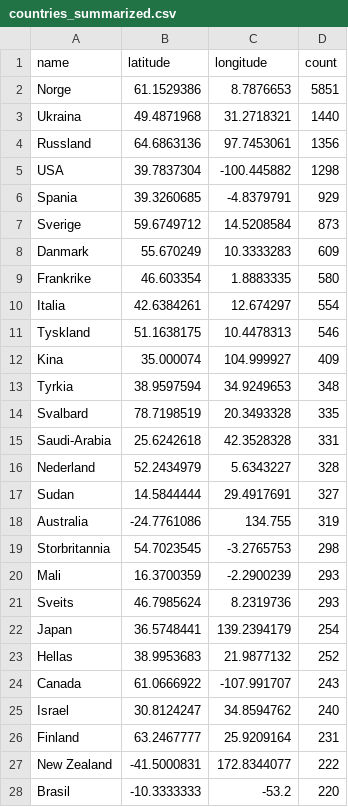
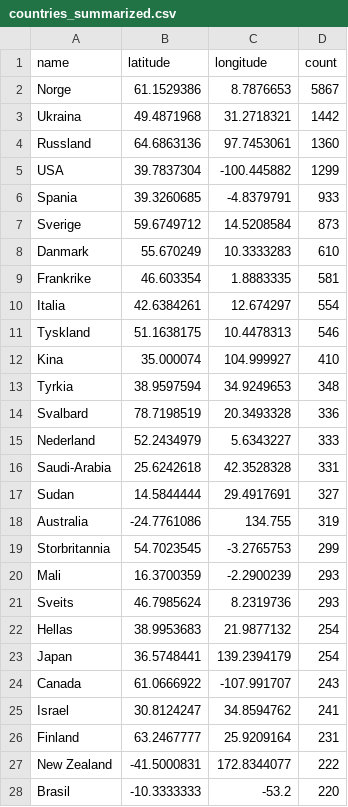
Before and after one commit to EllingOftedal/GIS-Blog, a CSV file: scripts/nrk/global/results/countries_summarized.csv, drawn as a sheet; only a part is shown; the diff covers the shown part only.

```diff
--- a/scripts/nrk/global/results/countries_summarized.csv
+++ b/scripts/nrk/global/results/countries_summarized.csv
@@ -1,26 +1,26 @@
 name,latitude,longitude,count
-Norge,61.1529386,8.7876653,5851
-Ukraina,49.4871968,31.2718321,1440
-Russland,64.6863136,97.7453061,1356
-USA,39.7837304,-100.445882,1298
-Spania,39.3260685,-4.8379791,929
+Norge,61.1529386,8.7876653,5867
+Ukraina,49.4871968,31.2718321,1442
+Russland,64.6863136,97.7453061,1360
+USA,39.7837304,-100.445882,1299
+Spania,39.3260685,-4.8379791,933
 Sverige,59.6749712,14.5208584,873
-Danmark,55.670249,10.3333283,609
-Frankrike,46.603354,1.8883335,580
+Danmark,55.670249,10.3333283,610
+Frankrike,46.603354,1.8883335,581
 Italia,42.6384261,12.674297,554
 Tyskland,51.1638175,10.4478313,546
-Kina,35.000074,104.999927,409
+Kina,35.000074,104.999927,410
 Tyrkia,38.9597594,34.9249653,348
-Svalbard,78.7198519,20.3493328,335
+Svalbard,78.7198519,20.3493328,336
+Nederland,52.2434979,5.6343227,333
 Saudi-Arabia,25.6242618,42.3528328,331
-Nederland,52.2434979,5.6343227,328
 Sudan,14.5844444,29.4917691,327
 Australia,-24.7761086,134.755,319
-Storbritannia,54.7023545,-3.2765753,298
+Storbritannia,54.7023545,-3.2765753,299
 Mali,16.3700359,-2.2900239,293
 Sveits,46.7985624,8.2319736,293
+Hellas,38.9953683,21.9877132,254
 Japan,36.5748441,139.2394179,254
-Hellas,38.9953683,21.9877132,252
 Canada,61.0666922,-107.991707,243
-Israel,30.8124247,34.8594762,240
+Israel,30.8124247,34.8594762,241
 Finland,63.2467777,25.9209164,231
```
Also changed, not shown: 1 added row, 1 removed row and 7 edited cells elsewhere in this file, scripts/nrk/inland/results/innland_summarized.csv.
